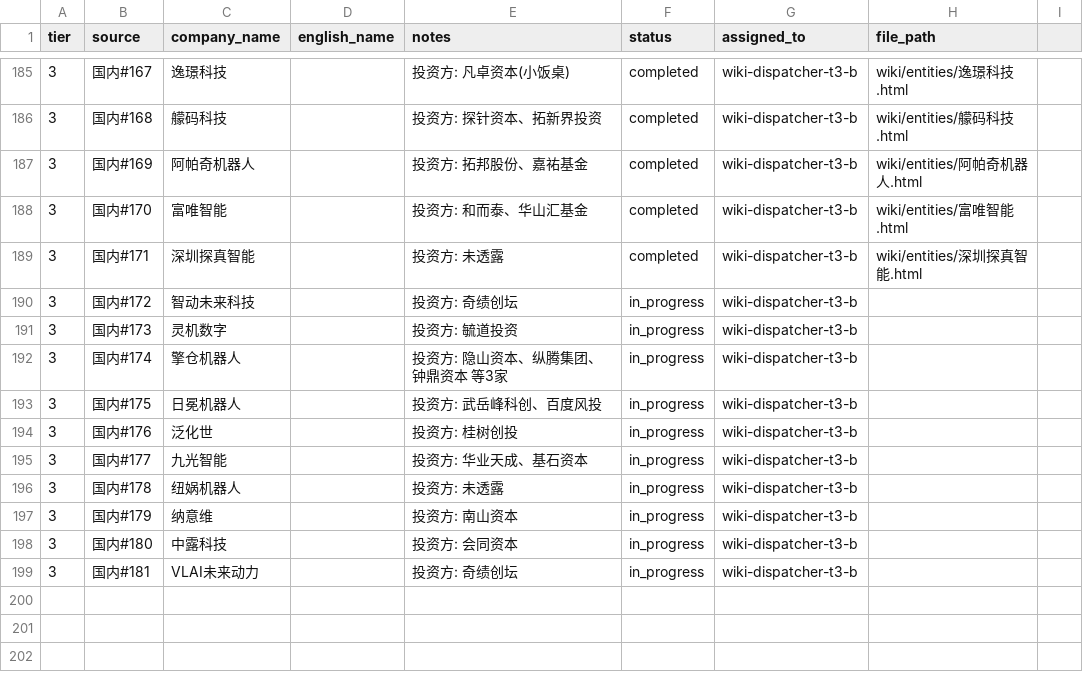
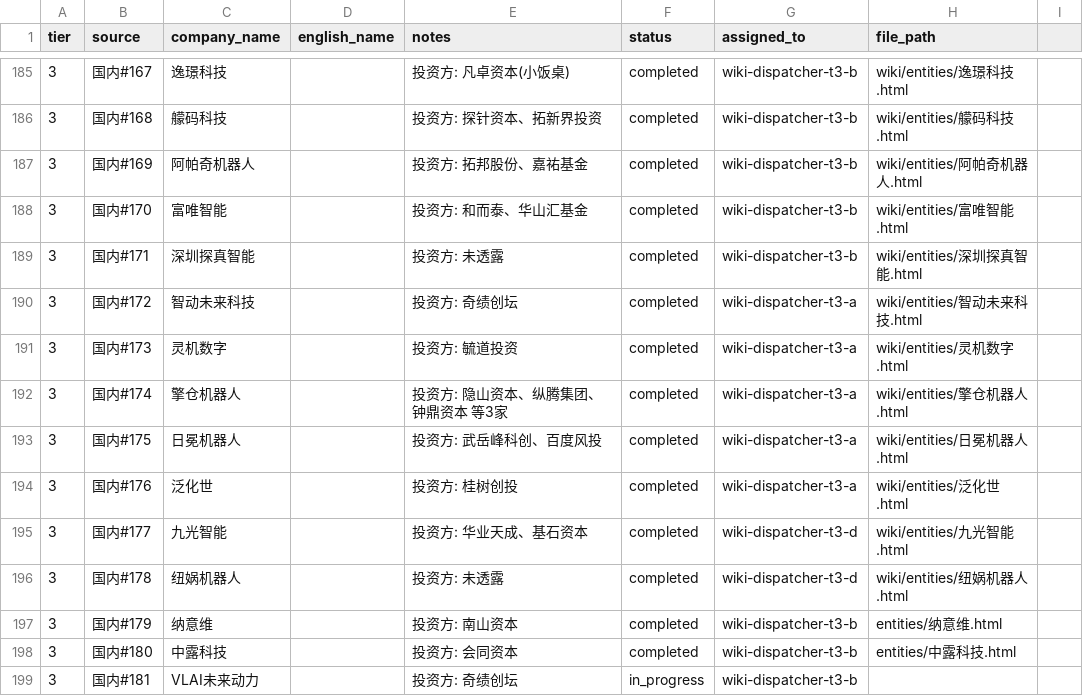
Before and after one commit to XQ-1001/Embodied-Intelligence-Wiki, a CSV file: tracker.csv, drawn as a sheet; only a part is shown, gaps mark what is left out.

```diff
--- a/tracker.csv
+++ b/tracker.csv
@@ -189,11 +189,11 @@
 3,国内#171,深圳探真智能,,投资方: 未透露,completed,wiki-dispatcher-t3-b,wiki/entities/深圳探真智能.html
-3,国内#172,智动未来科技,,投资方: 奇绩创坛,in_progress,wiki-dispatcher-t3-b,
-3,国内#173,灵机数字,,投资方: 毓道投资,in_progress,wiki-dispatcher-t3-b,
-3,国内#174,擎仓机器人,,投资方: 隐山资本、纵腾集团、钟鼎资本 等3家,in_progress,wiki-dispatcher-t3-b,
-3,国内#175,日冕机器人,,投资方: 武岳峰科创、百度风投,in_progress,wiki-dispatcher-t3-b,
-3,国内#176,泛化世,,投资方: 桂树创投,in_progress,wiki-dispatcher-t3-b,
-3,国内#177,九光智能,,投资方: 华业天成、基石资本,in_progress,wiki-dispatcher-t3-b,
-3,国内#178,纽娲机器人,,投资方: 未透露,in_progress,wiki-dispatcher-t3-b,
-3,国内#179,纳意维,,投资方: 南山资本,in_progress,wiki-dispatcher-t3-b,
-3,国内#180,中露科技,,投资方: 会同资本,in_progress,wiki-dispatcher-t3-b,
+3,国内#172,智动未来科技,,投资方: 奇绩创坛,completed,wiki-dispatcher-t3-a,wiki/entities/智动未来科技.html
+3,国内#173,灵机数字,,投资方: 毓道投资,completed,wiki-dispatcher-t3-a,wiki/entities/灵机数字.html
+3,国内#174,擎仓机器人,,投资方: 隐山资本、纵腾集团、钟鼎资本 等3家,completed,wiki-dispatcher-t3-a,wiki/entities/擎仓机器人.html
+3,国内#175,日冕机器人,,投资方: 武岳峰科创、百度风投,completed,wiki-dispatcher-t3-a,wiki/entities/日冕机器人.html
+3,国内#176,泛化世,,投资方: 桂树创投,completed,wiki-dispatcher-t3-a,wiki/entities/泛化世.html
+3,国内#177,九光智能,,投资方: 华业天成、基石资本,completed,wiki-dispatcher-t3-d,wiki/entities/九光智能.html
+3,国内#178,纽娲机器人,,投资方: 未透露,completed,wiki-dispatcher-t3-d,wiki/entities/纽娲机器人.html
+3,国内#179,纳意维,,投资方: 南山资本,completed,wiki-dispatcher-t3-b,entities/纳意维.html
+3,国内#180,中露科技,,投资方: 会同资本,completed,wiki-dispatcher-t3-b,entities/中露科技.html
 3,国内#181,VLAI未来动力,,投资方: 奇绩创坛,in_progress,wiki-dispatcher-t3-b,
```
Also changed, not shown: 13 other files.
